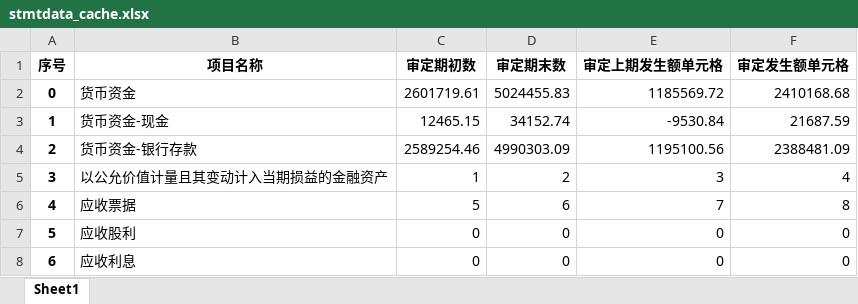
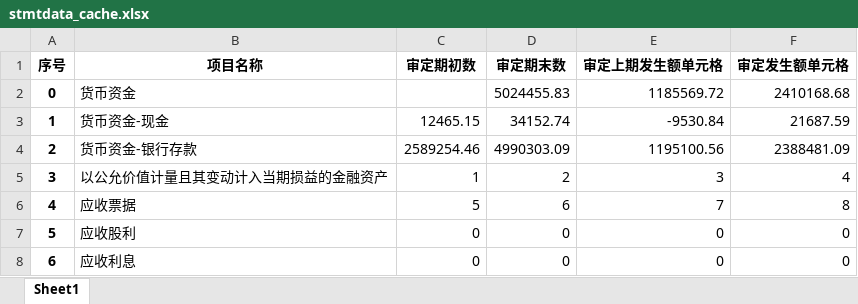
Before and after one commit to James-fbm/audit_tools, an Excel workbook: program_files/stmtdata_cache.xlsx, sheet Sheet1, drawn as a sheet; only a part is shown; values as stored, in another font and other column widths than the file's, no borders; the diff names each change by its address in the sheet, - before the commit and + after, or states it on an @@ line.

```diff
--- a/program_files/stmtdata_cache.xlsx (sheet Sheet1)
+++ b/program_files/stmtdata_cache.xlsx (sheet Sheet1)
-C2 (审定期初数): 2601719.61
+C2 (审定期初数): (empty)
```
Also changed, not shown: program_files/account_meta1.xlsx, program_files/template_cache.xlsx, 3 other files.
